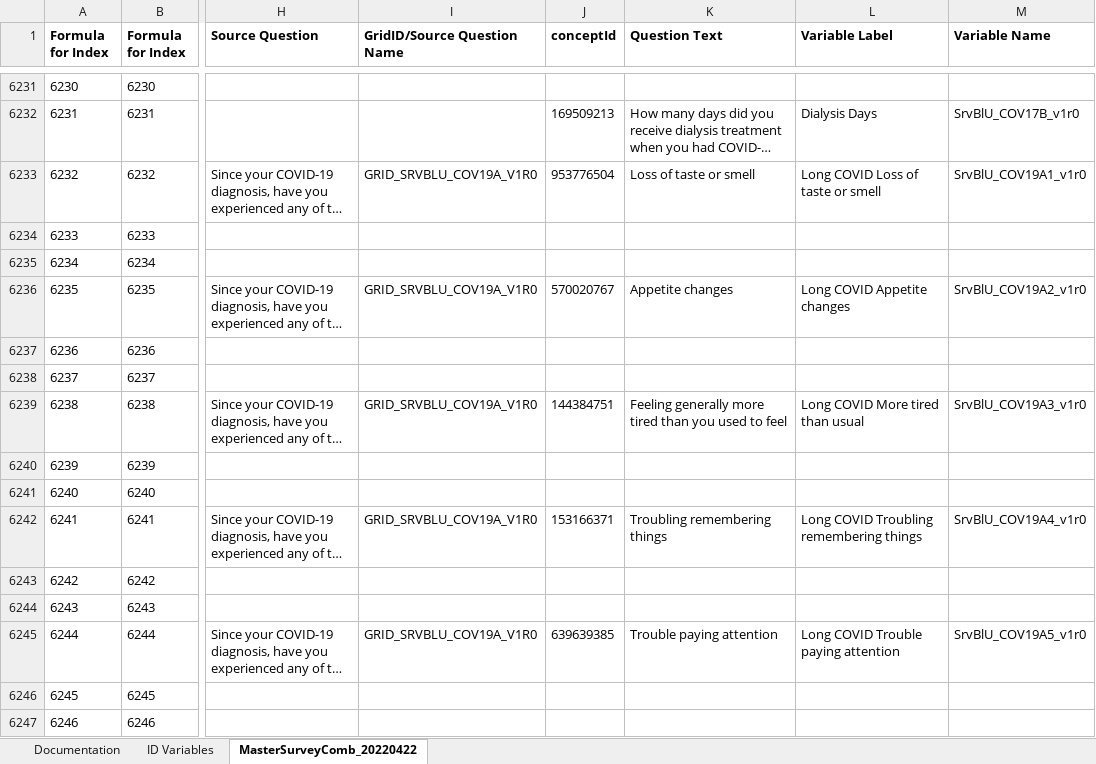
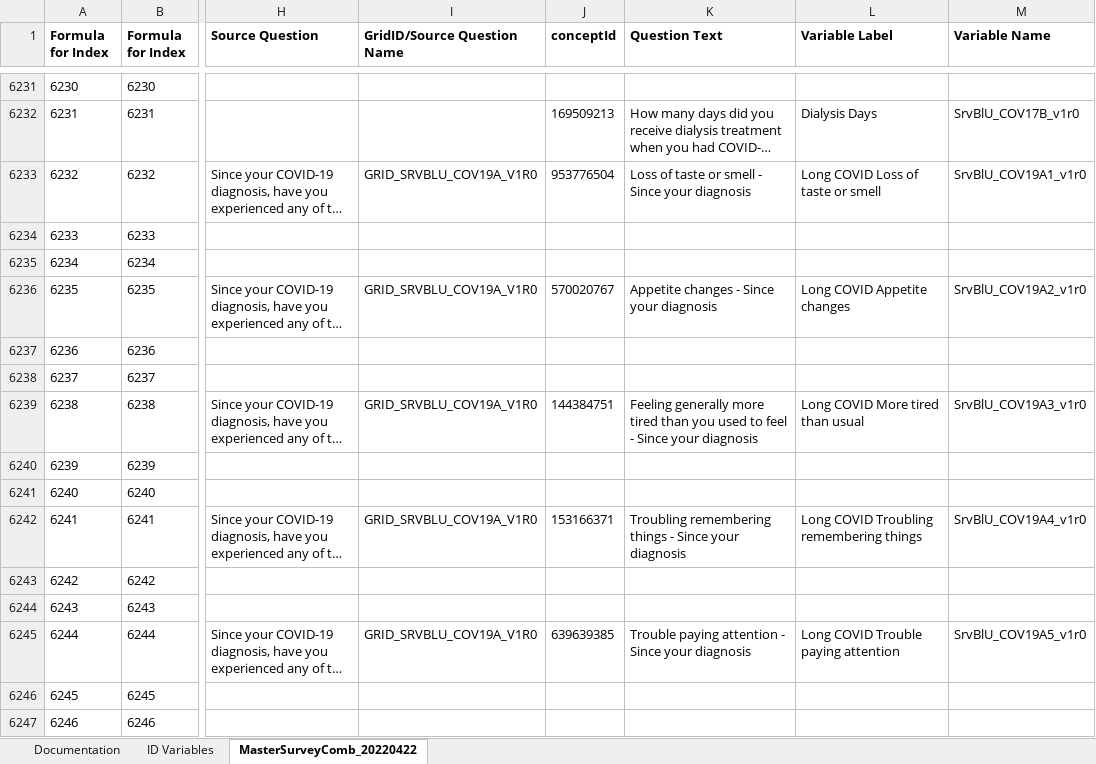
Before and after one commit to Analyticsphere/ConnectMasterAndSurveyCombinedDataDictionary, an Excel workbook: MasterSurveyComb_20220317.xlsx, sheet MasterSurveyComb_20220422, drawn as a sheet; only a part is shown, gaps mark what is left out; long unchanged cells end in …; values as stored, in another font and other column widths than the file's, no borders; the diff covers the shown part only; the diff names each change by its address in the sheet, - before the commit and + after, or states it on an @@ line.

Commit message:
Add files via upload

```diff
--- a/MasterSurveyComb_20220317.xlsx (sheet MasterSurveyComb_20220422)
+++ b/MasterSurveyComb_20220317.xlsx (sheet MasterSurveyComb_20220422)
-K6233 (Question Text): Loss of taste or smell
+K6233 (Question Text): Loss of taste or smell - Since your diagnosis
-K6236 (Question Text): Appetite changes
+K6236 (Question Text): Appetite changes - Since your diagnosis
-K6239 (Question Text): …to feel
+K6239 (Question Text): …to feel - Since your diagnosis
-K6242 (Question Text): Troubling remembering things
+K6242 (Question Text): Troubling remembering things - Since your diagnosis
-K6245 (Question Text): Trouble paying attention
+K6245 (Question Text): Trouble paying attention - Since your diagnosis
```
Also changed, not shown: 53 edited cells elsewhere in this sheet.
